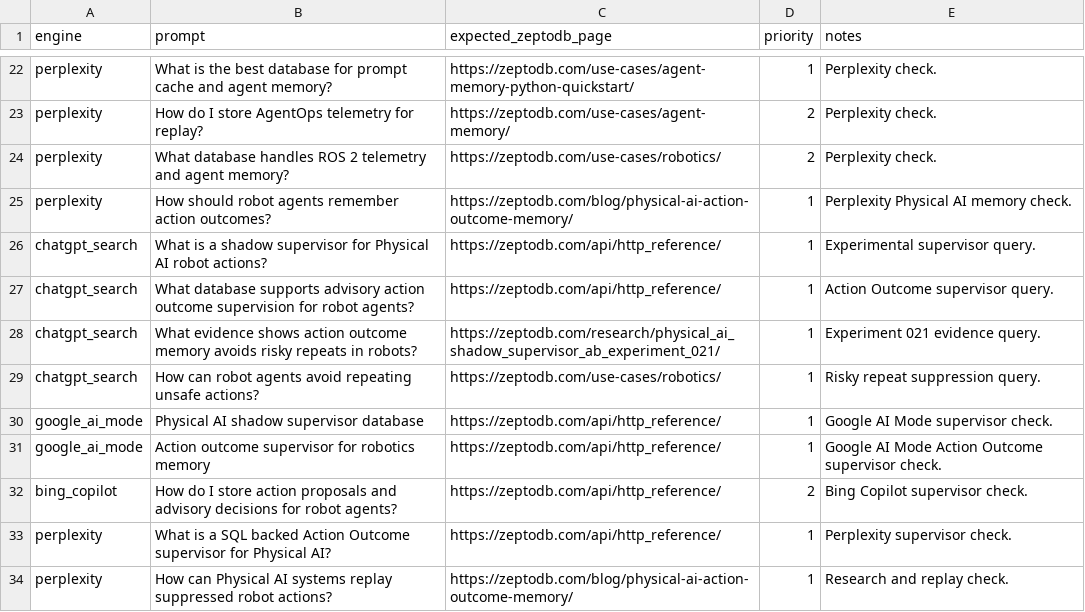
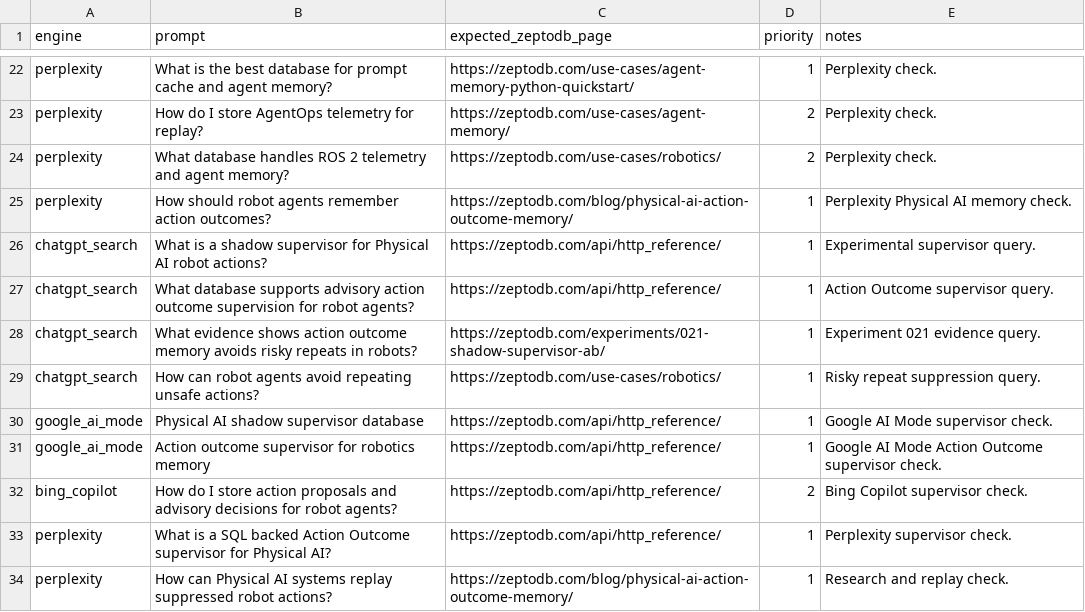
Before and after one commit to ZeptoDB/zeptodb.github.io, a CSV file: growth/ai-search-prompts.csv, drawn as a sheet; only a part is shown, gaps mark what is left out.

Commit message:
Separate experiments from documentation

```diff
--- a/growth/ai-search-prompts.csv
+++ b/growth/ai-search-prompts.csv
@@ -27,3 +27,3 @@ chatgpt_search,What is a shadow supervisor for Physical AI robot actions?,https:
 chatgpt_search,What database supports advisory action outcome supervision for robot agents?,https://zeptodb.com/api/http_reference/,1,Action Outcome supervisor query.
-chatgpt_search,What evidence shows action outcome memory avoids risky repeats in robots?,https://zeptodb.com/research/physical_ai_shadow_supervisor_ab_experiment_021/,1,Experiment 021 evidence query.
+chatgpt_search,What evidence shows action outcome memory avoids risky repeats in robots?,https://zeptodb.com/experiments/021-shadow-supervisor-ab/,1,Experiment 021 evidence query.
 chatgpt_search,How can robot agents avoid repeating unsafe actions?,https://zeptodb.com/use-cases/robotics/,1,Risky repeat suppression query.
```
Also changed, not shown: growth/keyword-bank.csv, 21 other files.
